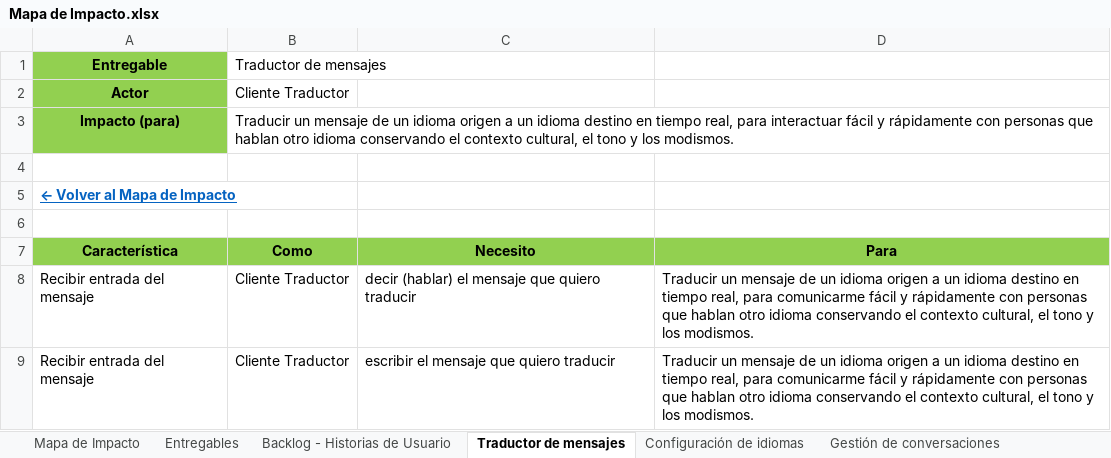
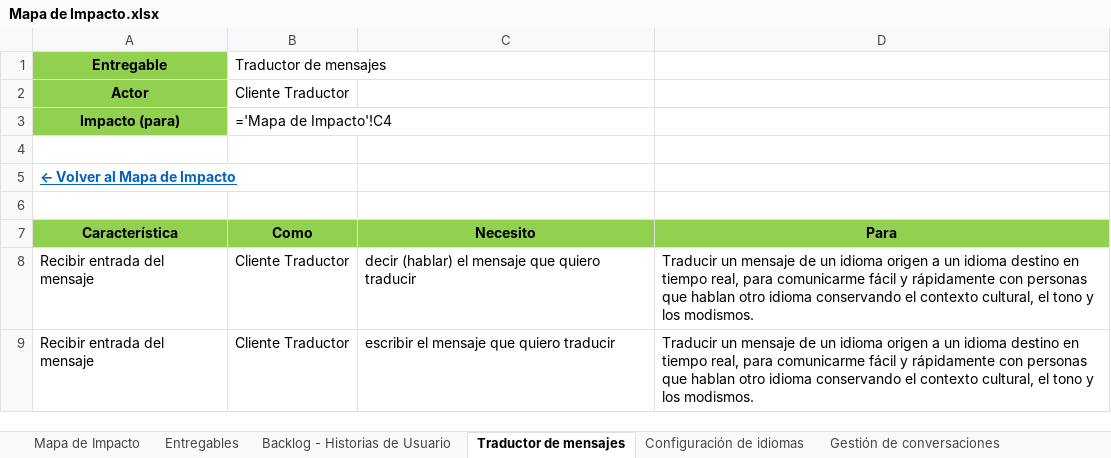
Before and after one commit to Dafatalk/talklate, an Excel workbook: seguimiento/mapa_impacto/Mapa de Impacto.xlsx, sheet Traductor de mensajes, drawn as a sheet; values as stored, in another font and other column widths than the file's, no borders; formulas without a stored value are shown as written; the diff names each change by its address in the sheet, - before the commit and + after, or states it on an @@ line.

```diff
--- a/seguimiento/mapa_impacto/Mapa de Impacto.xlsx (sheet Traductor de mensajes)
+++ b/seguimiento/mapa_impacto/Mapa de Impacto.xlsx (sheet Traductor de mensajes)
-B3 (Como): Traducir un mensaje de un idioma origen a un idioma destino en tiempo real, para interactuar fácil y rápidamente con personas que hablan otro idioma conservando el contexto cultural, el tono y los modismos.
+B3 (Como): ='Mapa de Impacto'!C4
```
Also changed, not shown: sheet Backlog - Historias de Usuario, sheet Reporte mala traducción, sheet Catálogo idiomas (Admin), sheet Reportes calidad (Admin), sheet Participación conversación, sheet Audio traducido, 5 more sheets.
